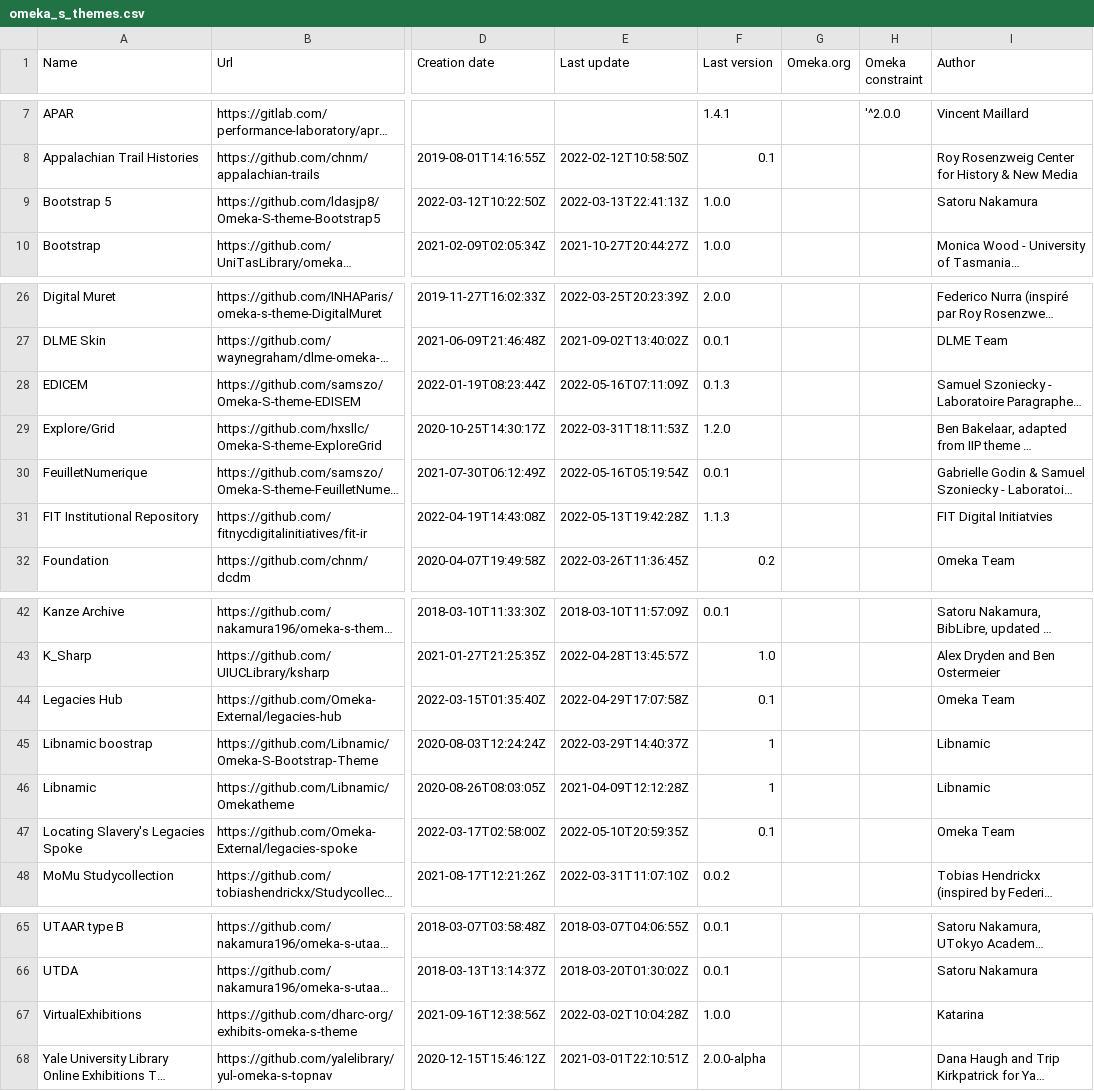
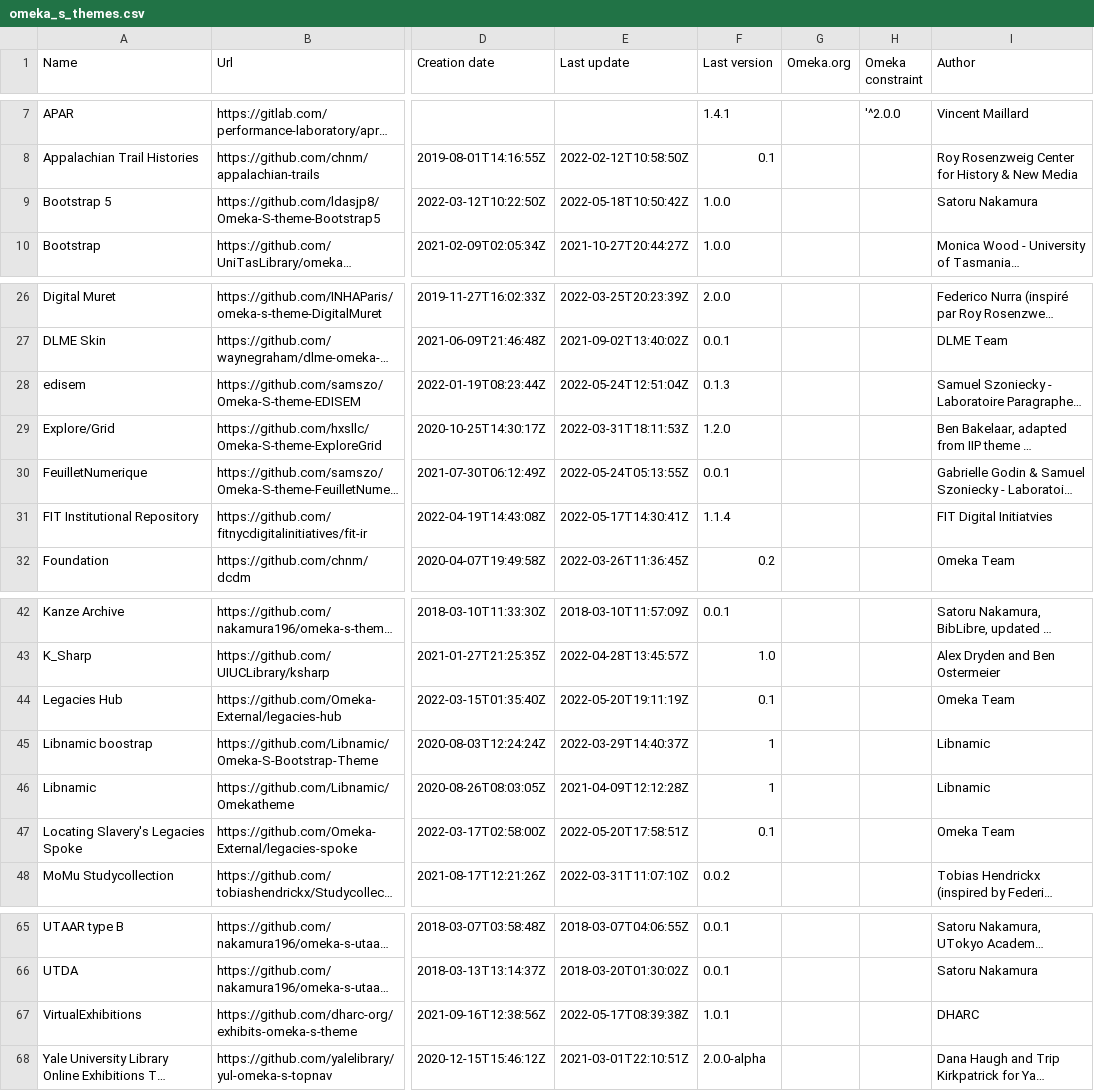
Before and after one commit to Daniel-KM/UpgradeToOmekaS, a CSV file: _data/omeka_s_themes.csv, drawn as a sheet; only a part is shown, gaps mark what is left out; long unchanged cells end in …; the diff names each change by its address in the sheet, - before the commit and + after, or states it on an @@ line.

Commit message:
Updated lists.

```diff
--- a/_data/omeka_s_themes.csv
+++ b/_data/omeka_s_themes.csv
-E9 (Last update): 2022-03-13T22:41:13Z
+E9 (Last update): 2022-05-18T10:50:42Z
-A28 (Name): EDICEM
+A28 (Name): edisem
-E28 (Last update): 2022-05-16T07:11:09Z
+E28 (Last update): 2022-05-24T12:51:04Z
-E30 (Last update): 2022-05-16T05:19:54Z
+E30 (Last update): 2022-05-24T05:13:55Z
-E31 (Last update): 2022-05-13T19:42:28Z
+E31 (Last update): 2022-05-17T14:30:41Z
-F31 (Last version): 1.1.3
+F31 (Last version): 1.1.4
-E44 (Last update): 2022-04-29T17:07:58Z
+E44 (Last update): 2022-05-20T19:11:19Z
-E47 (Last update): 2022-05-10T20:59:35Z
+E47 (Last update): 2022-05-20T17:58:51Z
-E67 (Last update): 2022-03-02T10:04:28Z
+E67 (Last update): 2022-05-17T08:39:38Z
-F67 (Last version): 1.0.0
+F67 (Last version): 1.0.1
-I67 (Author): Katarina
+I67 (Author): DHARC
```
Also changed, not shown: _data/omeka_plugins.csv, _data/omeka_s_modules.csv, 1 other file.
